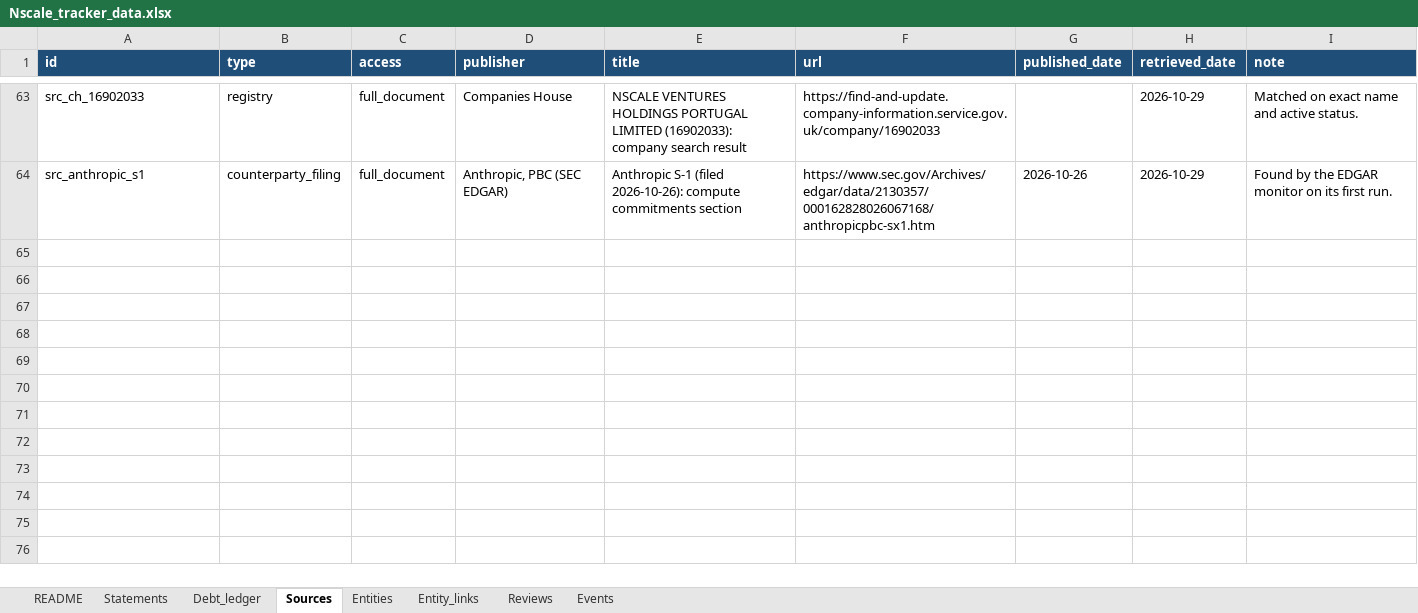
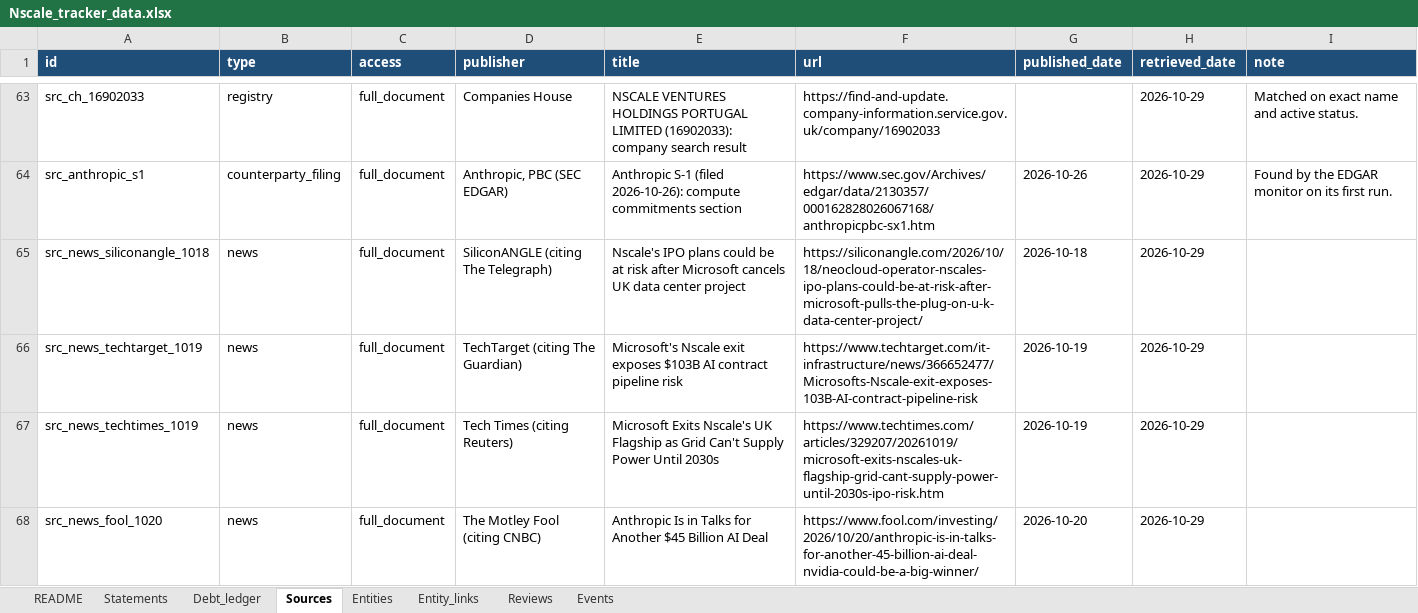
Before and after one commit to cwlai19/AI-Infrastructure, an Excel workbook: reports/Nscale_tracker_data.xlsx, sheet Sources, drawn as a sheet; only a part is shown, gaps mark what is left out; values as stored, in another font and other column widths than the file's, no borders; the diff names each change by its address in the sheet, - before the commit and + after, or states it on an @@ line.

```diff
--- a/reports/Nscale_tracker_data.xlsx (sheet Sources)
+++ b/reports/Nscale_tracker_data.xlsx (sheet Sources)
+row 65: src_news_siliconangle_1018 | news | full_document | SiliconANGLE (citing The Telegraph) | Nscale's IPO plans could be at risk after Microsoft cancels UK data center project | https://siliconangle.com/2026/10/18/neocloud-operator-nscales-ipo-plans-could-be-at-risk-after-microsoft-pulls-the-plug-on-u-k-data-center-project/ | 2026-10-18 | 2026-10-29
+row 66: src_news_techtarget_1019 | news | full_document | TechTarget (citing The Guardian) | Microsoft's Nscale exit exposes $103B AI contract pipeline risk | https://www.techtarget.com/it-infrastructure/news/366652477/Microsofts-Nscale-exit-exposes-103B-AI-contract-pipeline-risk | 2026-10-19 | 2026-10-29
+row 67: src_news_techtimes_1019 | news | full_document | Tech Times (citing Reuters) | Microsoft Exits Nscale's UK Flagship as Grid Can't Supply Power Until 2030s | https://www.techtimes.com/articles/329207/20261019/microsoft-exits-nscales-uk-flagship-grid-cant-supply-power-until-2030s-ipo-risk.htm | 2026-10-19 | 2026-10-29
+row 68: src_news_fool_1020 | news | full_document | The Motley Fool (citing CNBC) | Anthropic Is in Talks for Another $45 Billion AI Deal | https://www.fool.com/investing/2026/10/20/anthropic-is-in-talks-for-another-45-billion-ai-deal-nvidia-could-be-a-big-winner/ | 2026-10-20 | 2026-10-29
```
Also changed, not shown: sheet Events, sheet Statements, sheet Entities, sheet Entity_links, 13 other files.
